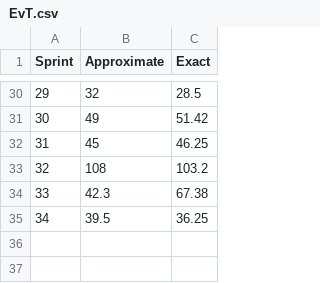
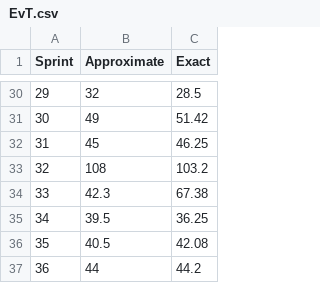
Before and after one commit to SergeJawhari/Percent-Error-Visualization, a CSV file: EvT.csv, drawn as a sheet; only a part is shown, gaps mark what is left out; the diff names each change by its address in the sheet, - before the commit and + after, or states it on an @@ line.

```diff
--- a/EvT.csv
+++ b/EvT.csv
+row 36: 35 | 40.5 | 42.08
+row 37: 36 | 44 | 44.2
```
Also changed, not shown: 2 other files.
